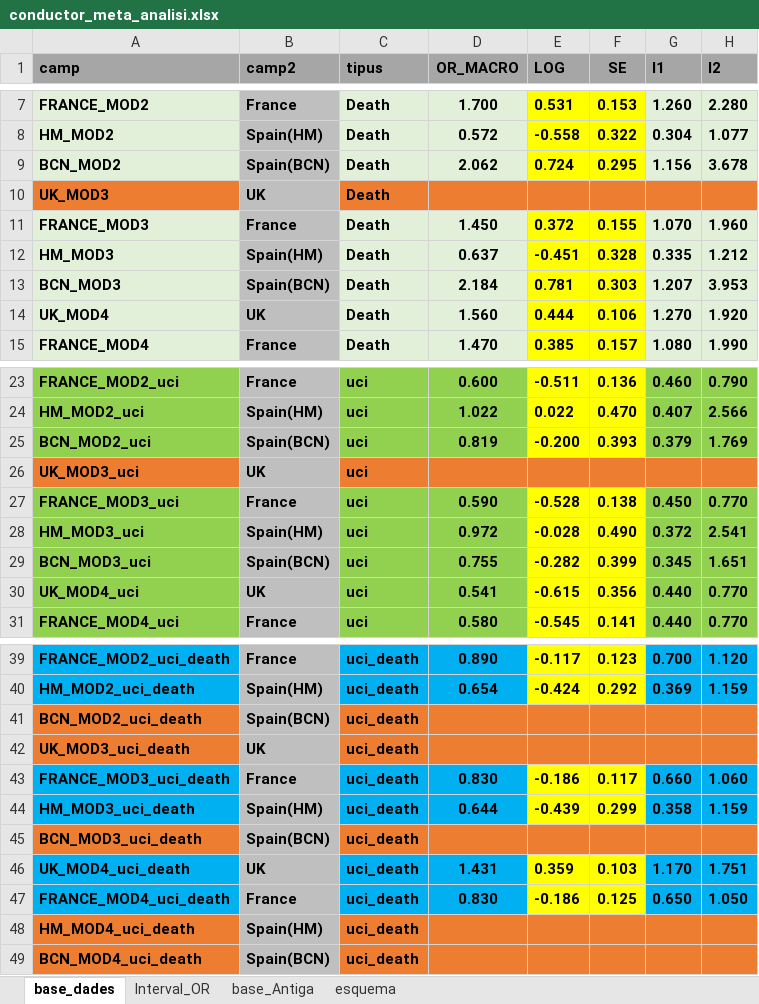
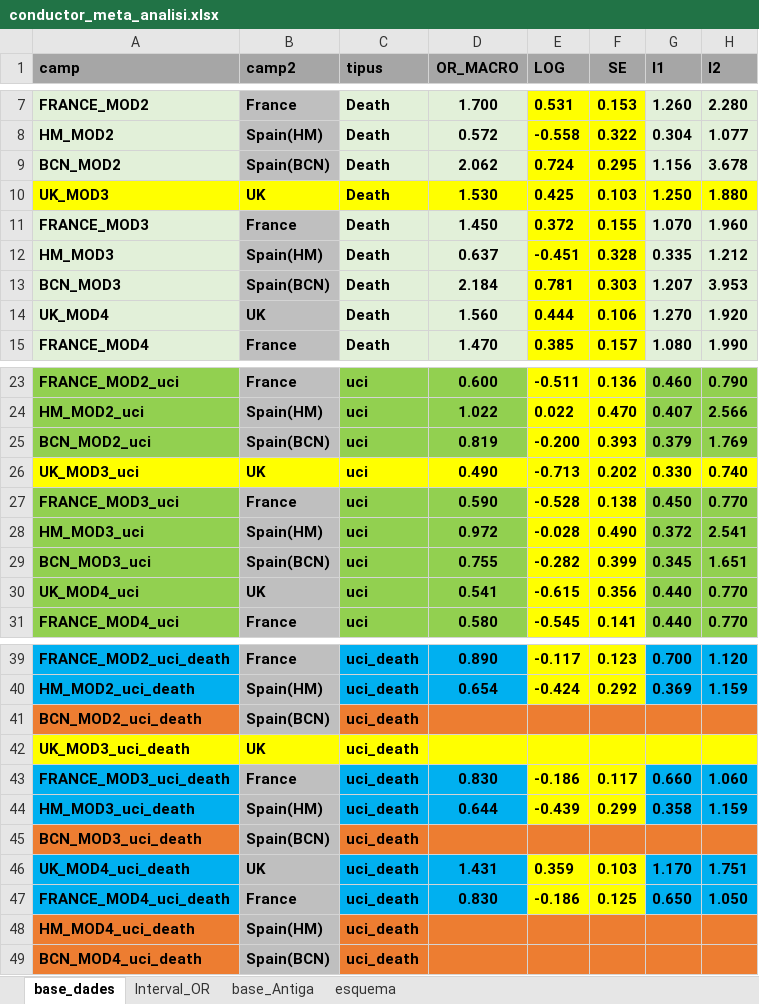
Before and after one commit to USR-DAPCAT/Meta_Analisis, an Excel workbook: conductor_meta_analisi.xlsx, sheet base_dades, drawn as a sheet; only a part is shown, gaps mark what is left out; values as stored, in another font and other column widths than the file's, no borders; the diff names each change by its address in the sheet, - before the commit and + after, or states it on an @@ line.

```diff
--- a/conductor_meta_analisi.xlsx (sheet base_dades)
+++ b/conductor_meta_analisi.xlsx (sheet base_dades)
-A10 fill: #ED7D31
+A10 fill: #FFFF00
-B10 fill: #BFBFBF
+B10 fill: #FFFF00
-C10:H10 fill: #ED7D31
+C10:H10 fill: #FFFF00
-D10 (OR_MACRO): (empty)
+D10 (OR_MACRO): 1.530
-E10 (LOG): (empty)
+E10 (LOG): 0.425
-F10 (SE): (empty)
+F10 (SE): 0.103
-G10 (I1): (empty)
+G10 (I1): 1.250
-H10 (I2): (empty)
+H10 (I2): 1.880
-A26 fill: #ED7D31
+A26 fill: #FFFF00
-B26 fill: #BFBFBF
+B26 fill: #FFFF00
-C26:H26 fill: #ED7D31
+C26:H26 fill: #FFFF00
-D26 (OR_MACRO): (empty)
+D26 (OR_MACRO): 0.490
-E26 (LOG): (empty)
+E26 (LOG): -0.713
-F26 (SE): (empty)
+F26 (SE): 0.202
-G26 (I1): (empty)
+G26 (I1): 0.330
-H26 (I2): (empty)
+H26 (I2): 0.740
-A42 fill: #ED7D31
+A42 fill: #FFFF00
-B42 fill: #BFBFBF
+B42 fill: #FFFF00
-C42:H42 fill: #ED7D31
+C42:H42 fill: #FFFF00
```
Also changed, not shown: sheet esquema, 1 other file.
